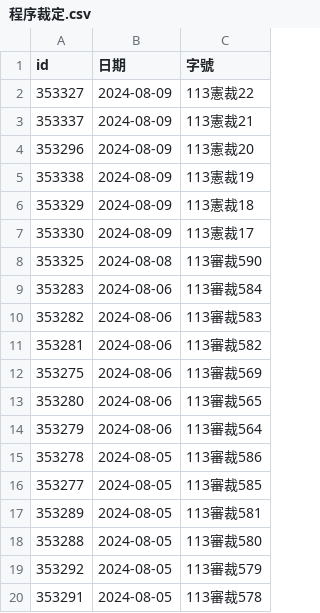
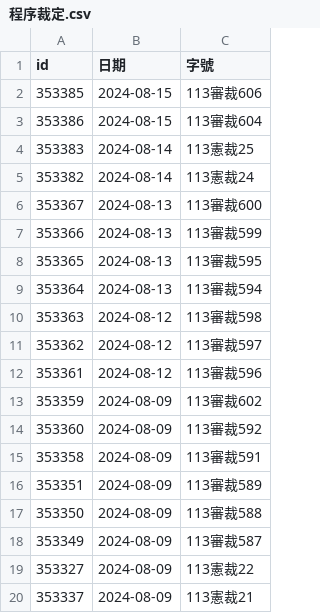
Before and after one commit to kong0107/cons.judicial, a CSV file: docket/程序裁定.csv, drawn as a sheet; only a part is shown; the shorter side is filled out with more unchanged rows; the diff covers the shown part only; the diff names each change by its address in the sheet, - before the commit and + after, or states it on an @@ line.

```diff
--- a/docket/程序裁定.csv
+++ b/docket/程序裁定.csv
+row 2: 353385 | 2024-08-15 | 113審裁606
+row 3: 353386 | 2024-08-15 | 113審裁604
+row 4: 353383 | 2024-08-14 | 113憲裁25
+row 5: 353382 | 2024-08-14 | 113憲裁24
+row 6: 353367 | 2024-08-13 | 113審裁600
+row 7: 353366 | 2024-08-13 | 113審裁599
+row 8: 353365 | 2024-08-13 | 113審裁595
+row 9: 353364 | 2024-08-13 | 113審裁594
+row 10: 353363 | 2024-08-12 | 113審裁598
+row 11: 353362 | 2024-08-12 | 113審裁597
+row 12: 353361 | 2024-08-12 | 113審裁596
+row 13: 353359 | 2024-08-09 | 113審裁602
+row 14: 353360 | 2024-08-09 | 113審裁592
+row 15: 353358 | 2024-08-09 | 113審裁591
+row 16: 353351 | 2024-08-09 | 113審裁589
+row 17: 353350 | 2024-08-09 | 113審裁588
+row 18: 353349 | 2024-08-09 | 113審裁587
```
Also changed, not shown: 3 added rows and 20 removed rows elsewhere in this file, 18 other files.
